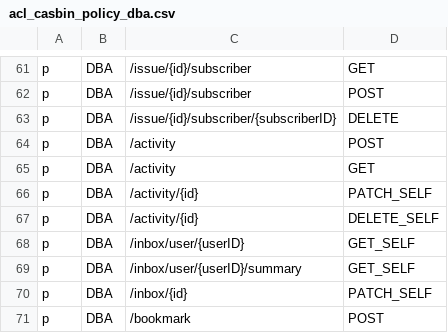
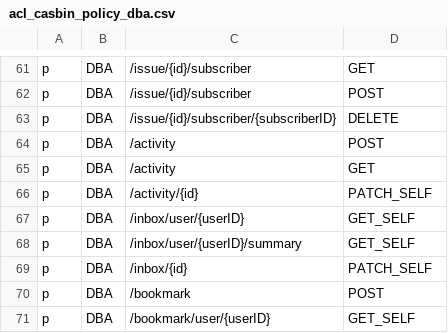
Before and after one commit to Superoldman96/bytebase, a CSV file: server/acl_casbin_policy_dba.csv, drawn as a sheet; only a part is shown, gaps mark what is left out; the shorter side is filled out with more unchanged rows; the diff names each change by its address in the sheet, - before the commit and + after, or states it on an @@ line.

```diff
--- a/server/acl_casbin_policy_dba.csv
+++ b/server/acl_casbin_policy_dba.csv
-row 67: p | DBA | /activity/{id} | DELETE_SELF
```
Also changed, not shown: server/acl_casbin_policy_developer.csv, server/acl_casbin_policy_owner.csv, 3 other files.
